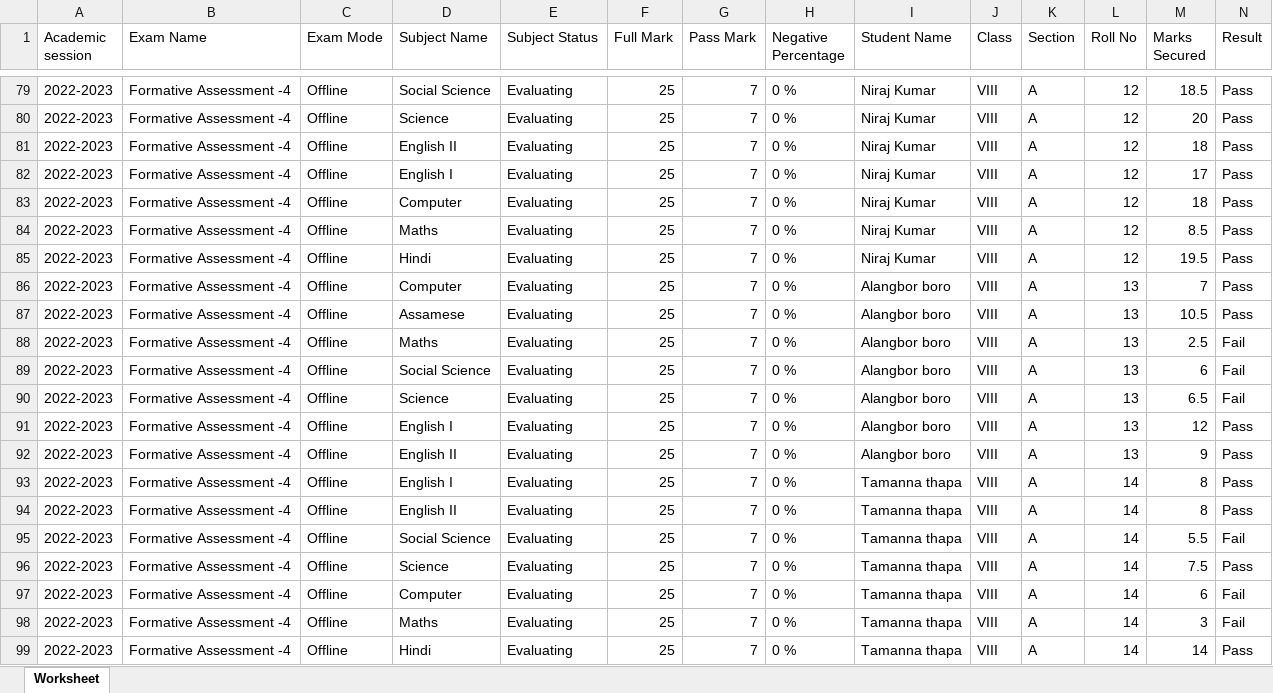
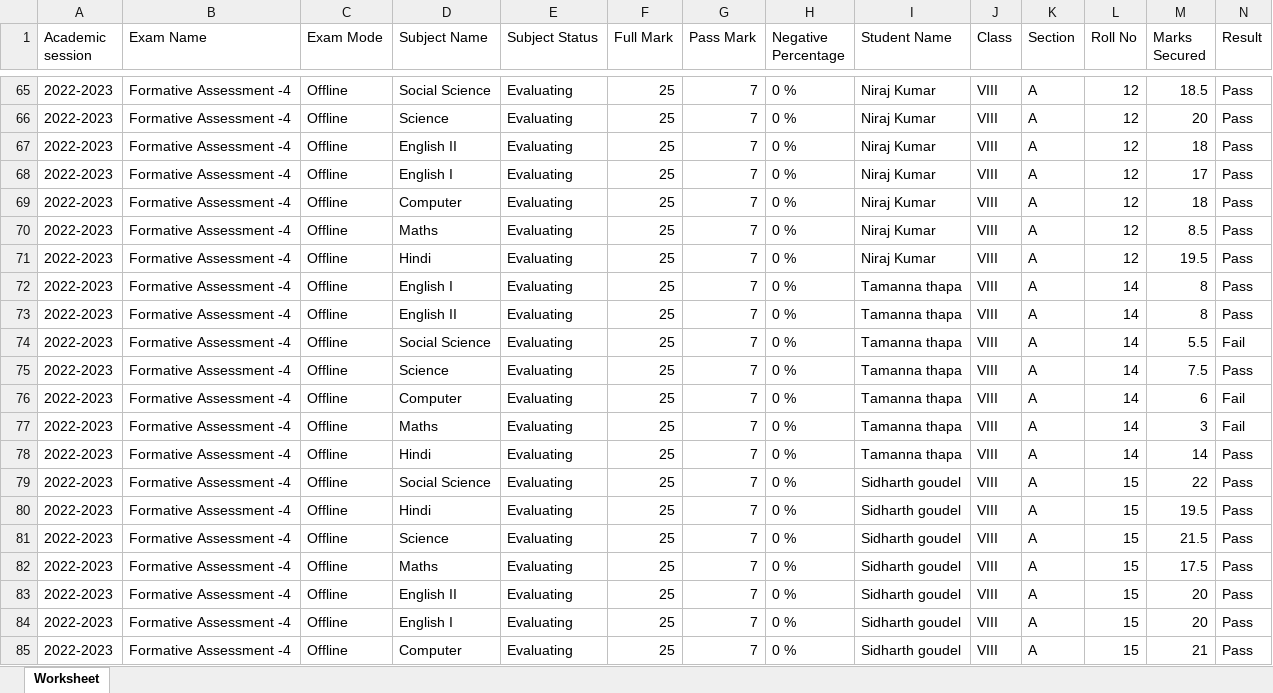
Before and after one commit to tek2991/Results, an Excel workbook: Class_VIII/Hindi/Formative Assessment -4_class_VIII.xlsx, sheet Worksheet, drawn as a sheet; only a part is shown, gaps mark what is left out; the shorter side is filled out with more unchanged rows; values as stored, in another font and other column widths than the file's, no borders; the diff covers the shown part only; the diff names each change by its address in the sheet, - before the commit and + after, or states it on an @@ line.

```diff
--- a/Class_VIII/Hindi/Formative Assessment -4_class_VIII.xlsx (sheet Worksheet)
+++ b/Class_VIII/Hindi/Formative Assessment -4_class_VIII.xlsx (sheet Worksheet)
-row 86: 2022-2023 | Formative Assessment -4 | Offline | Computer | Evaluating | 25 | 7 | 0 % | Alangbor boro | VIII | A | 13 | 7 | Pass
-row 87: 2022-2023 | Formative Assessment -4 | Offline | Assamese | Evaluating | 25 | 7 | 0 % | Alangbor boro | VIII | A | 13 | 10.5 | Pass
-row 88: 2022-2023 | Formative Assessment -4 | Offline | Maths | Evaluating | 25 | 7 | 0 % | Alangbor boro | VIII | A | 13 | 2.5 | Fail
-row 89: 2022-2023 | Formative Assessment -4 | Offline | Social Science | Evaluating | 25 | 7 | 0 % | Alangbor boro | VIII | A | 13 | 6 | Fail
-row 90: 2022-2023 | Formative Assessment -4 | Offline | Science | Evaluating | 25 | 7 | 0 % | Alangbor boro | VIII | A | 13 | 6.5 | Fail
-row 91: 2022-2023 | Formative Assessment -4 | Offline | English I | Evaluating | 25 | 7 | 0 % | Alangbor boro | VIII | A | 13 | 12 | Pass
-row 92: 2022-2023 | Formative Assessment -4 | Offline | English II | Evaluating | 25 | 7 | 0 % | Alangbor boro | VIII | A | 13 | 9 | Pass
```
Also changed, not shown: 14 removed rows elsewhere in this sheet, Class_VIII/Hindi/Annual Exam-2023_class_VIII.xlsx, Class_VIII/Hindi/Formative Assessment-3_class_VIII.xlsx, 12 other files.
